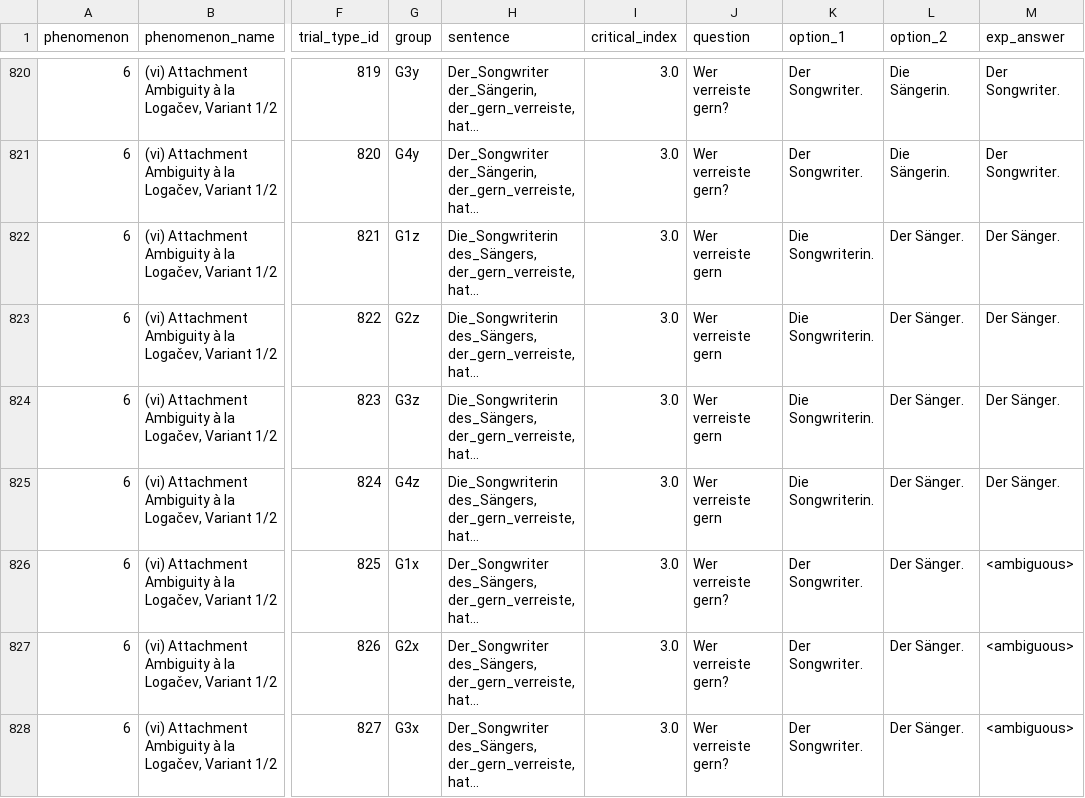
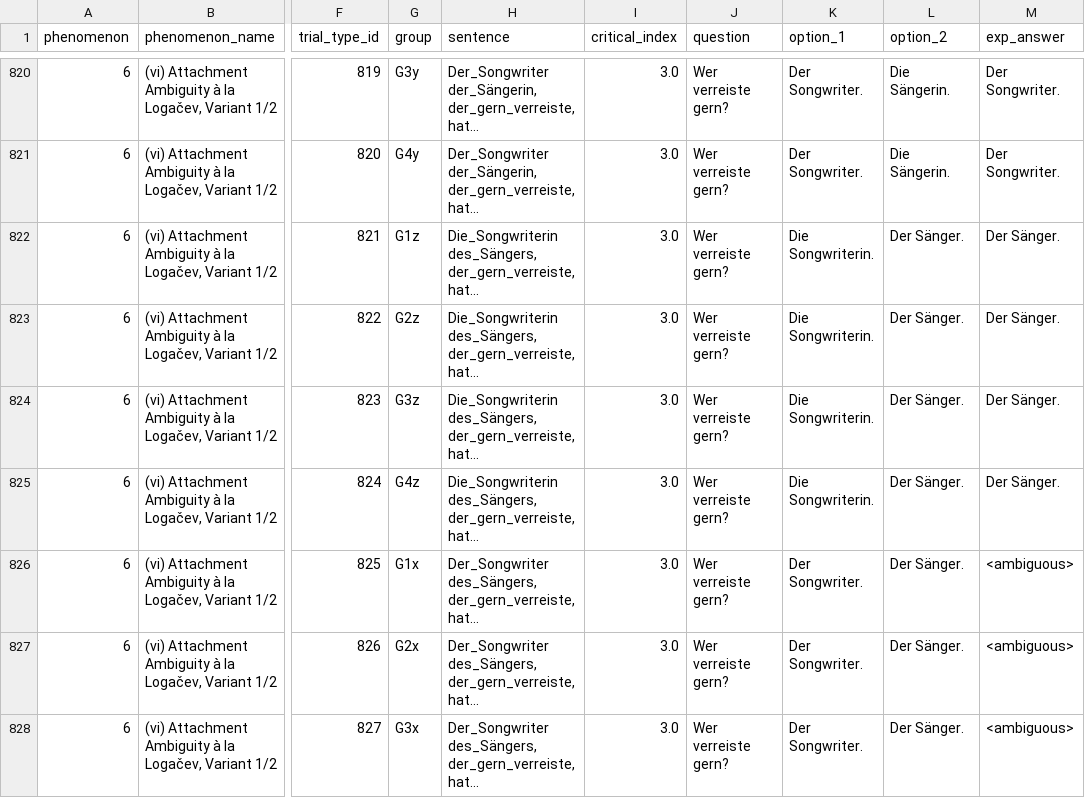
Before and after one commit to vrazitulis/german-benchmark-experiment, a CSV file: chunk_includes/benchmark_items.csv, drawn as a sheet; only a part is shown, gaps mark what is left out; long unchanged cells end in …; the diff names each change by its address in the sheet, - before the commit and + after, or states it on an @@ line.

Commit message:
added missing question mark, adjusted num. of trials until pause based on new total number of trials

```diff
--- a/chunk_includes/benchmark_items.csv
+++ b/chunk_includes/benchmark_items.csv
-J822:J825 (question): Wer verreiste gern
+J822:J825 (question): Wer verreiste gern?
```
Also changed, not shown: 1 other file.
